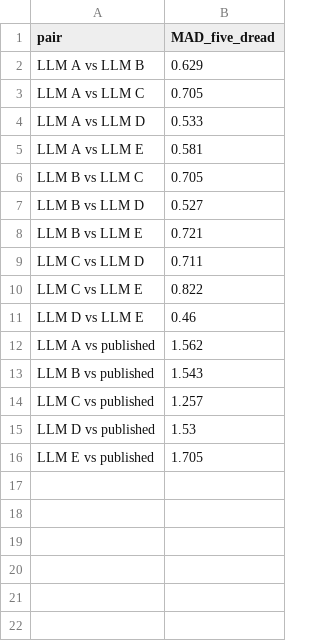
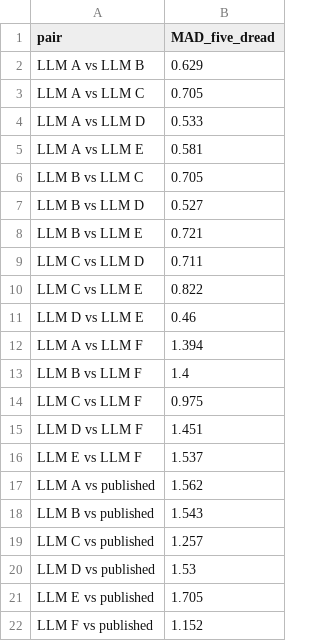
Before and after one commit to M1k3nz1/uspace-threat-catalogue, a CSV file: llm-rater-study/figures/data/fig3b_mad_pairs.csv, drawn as a sheet; the diff names each change by its address in the sheet, - before the commit and + after, or states it on an @@ line.

```diff
--- a/llm-rater-study/figures/data/fig3b_mad_pairs.csv
+++ b/llm-rater-study/figures/data/fig3b_mad_pairs.csv
+row 12: LLM A vs LLM F | 1.394
+row 13: LLM B vs LLM F | 1.4
+row 14: LLM C vs LLM F | 0.975
+row 15: LLM D vs LLM F | 1.451
+row 16: LLM E vs LLM F | 1.537
+row 22: LLM F vs published | 1.152
```
Also changed, not shown: llm-rater-study/figures/data/fig1e_tau_runs.csv, llm-rater-study/figures/data/fig2b_top12_gaps.csv, 27 other files.
